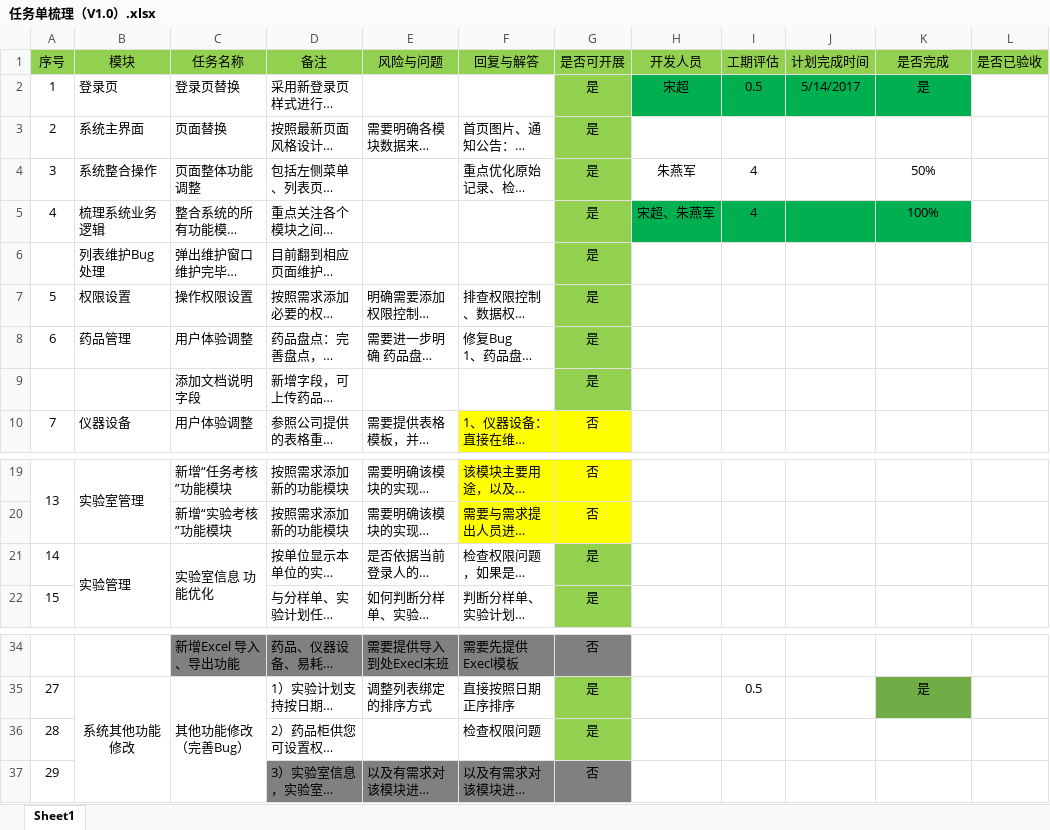
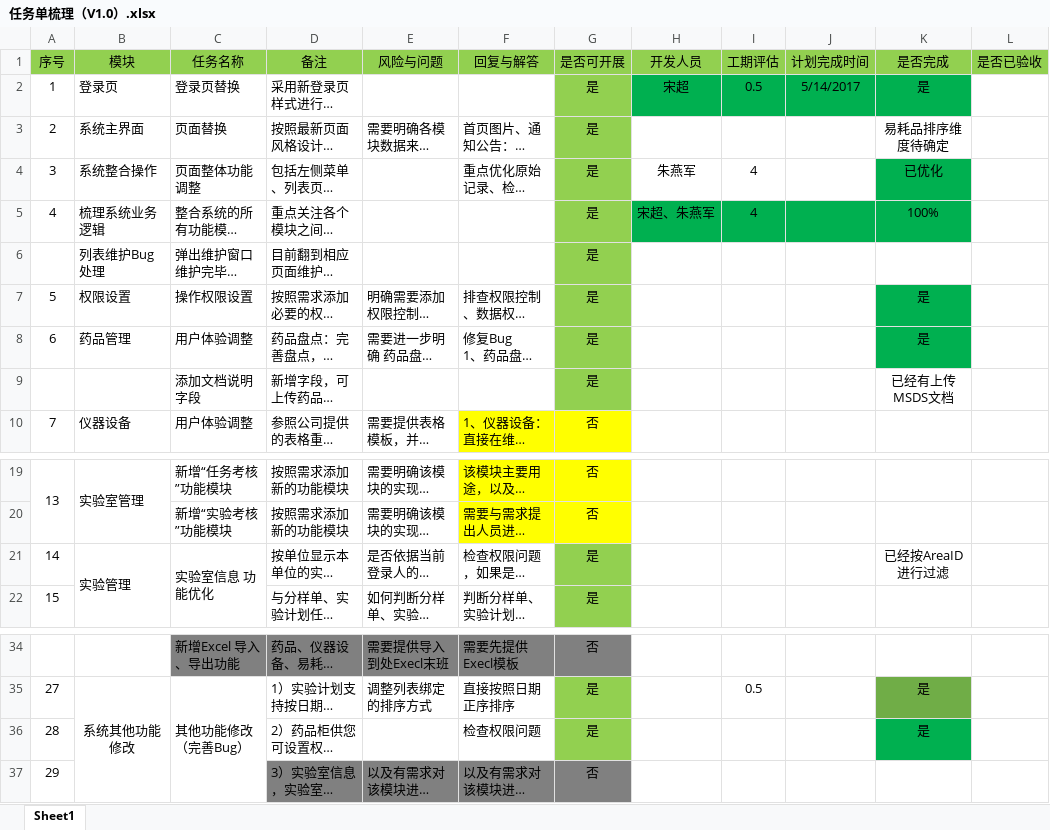
Before and after one commit to OneOfBestMan/lims, an Excel workbook: 任务单梳理（V1.0）.xlsx, sheet Sheet1, drawn as a sheet; only a part is shown, gaps mark what is left out; long unchanged cells end in …; values as stored, in another font and other column widths than the file's, no borders; the diff names each change by its address in the sheet, - before the commit and + after, or states it on an @@ line.

```diff
--- a/任务单梳理（V1.0）.xlsx (sheet Sheet1)
+++ b/任务单梳理（V1.0）.xlsx (sheet Sheet1)
-K3 (是否完成): (empty)
+K3 (是否完成): 易耗品排序维度待确定
-K4 (是否完成): 50%
+K4 (是否完成): 已优化
-K4 fill: none
+K4 fill: #00B050
-K7:K8 (是否完成): (empty)
+K7:K8 (是否完成): 是
-K7:K8 fill: none
+K7:K8 fill: #00B050
-K9 (是否完成): (empty)
+K9 (是否完成): 已经有上传MSDS文档
-K21 (是否完成): (empty)
+K21 (是否完成): 已经按AreaID进行过滤
-K36 (是否完成): (empty)
+K36 (是否完成): 是
-K36 fill: none
+K36 fill: #00B050
```
Also changed, not shown: 54 other files.
